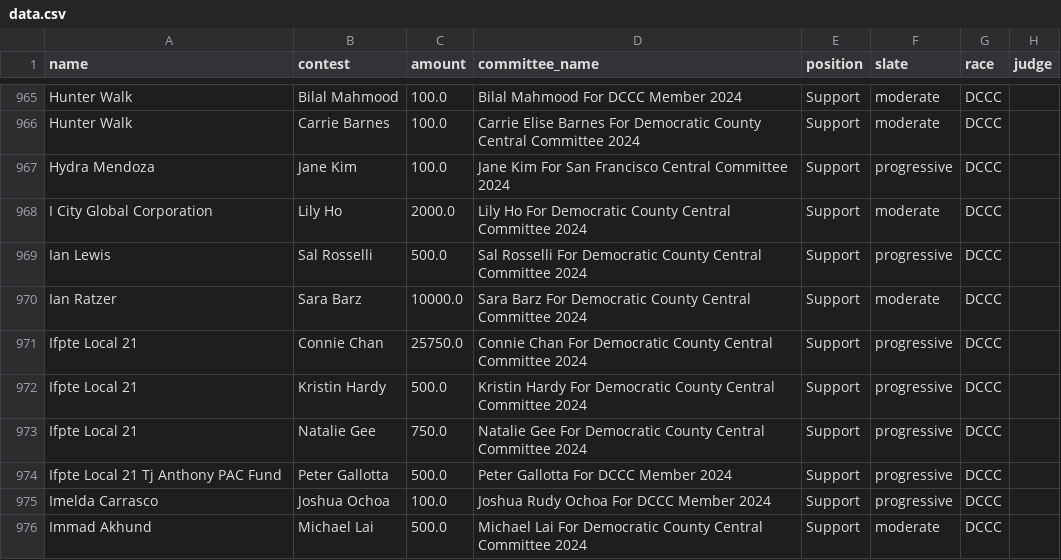
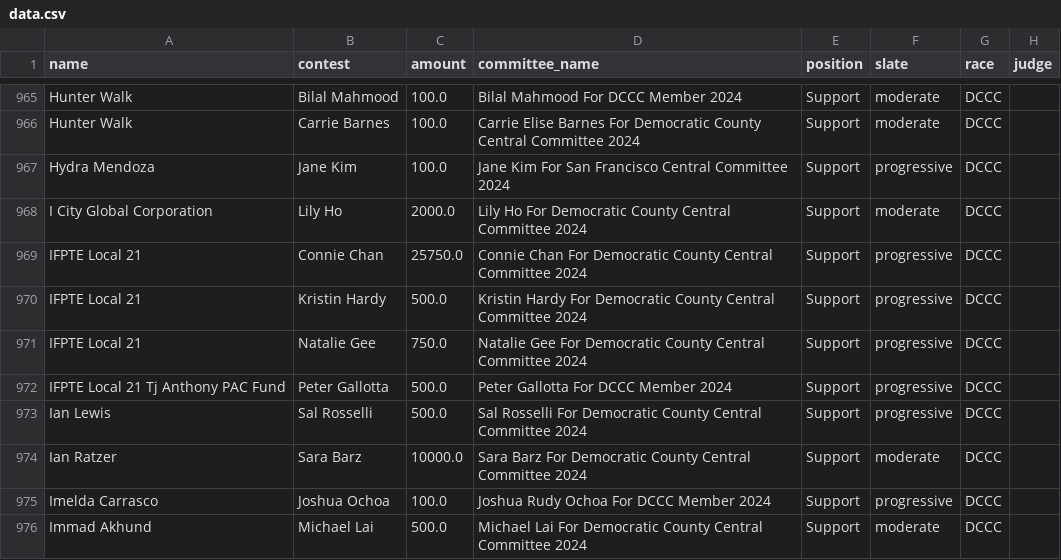
Before and after one commit to MissionLocal/interactives, a CSV file: docs/2024-march-ballots-desktop/data.csv, drawn as a sheet; only a part is shown, gaps mark what is left out.

```diff
--- a/docs/2024-march-ballots-desktop/data.csv
+++ b/docs/2024-march-ballots-desktop/data.csv
@@ -968,8 +968,8 @@ Hydra Mendoza,Jane Kim,100.0,Jane Kim For San Francisco Central Committee 2024,S
 I City Global Corporation,Lily Ho,2000.0,Lily Ho For Democratic County Central Committee 2024,Support,moderate,DCCC,
+IFPTE Local 21,Connie Chan,25750.0,Connie Chan For Democratic County Central Committee 2024,Support,progressive,DCCC,
+IFPTE Local 21,Kristin Hardy,500.0,Kristin Hardy For Democratic County Central Committee 2024,Support,progressive,DCCC,
+IFPTE Local 21,Natalie Gee,750.0,Natalie Gee For Democratic County Central Committee 2024,Support,progressive,DCCC,
+IFPTE Local 21 Tj Anthony PAC Fund,Peter Gallotta,500.0,Peter Gallotta For DCCC Member 2024,Support,progressive,DCCC,
 Ian Lewis,Sal Rosselli,500.0,Sal Rosselli For Democratic County Central Committee 2024,Support,progressive,DCCC,
 Ian Ratzer,Sara Barz,10000.0,Sara Barz For Democratic County Central Committee 2024,Support,moderate,DCCC,
-Ifpte Local 21,Connie Chan,25750.0,Connie Chan For Democratic County Central Committee 2024,Support,progressive,DCCC,
-Ifpte Local 21,Kristin Hardy,500.0,Kristin Hardy For Democratic County Central Committee 2024,Support,progressive,DCCC,
-Ifpte Local 21,Natalie Gee,750.0,Natalie Gee For Democratic County Central Committee 2024,Support,progressive,DCCC,
-Ifpte Local 21 Tj Anthony PAC Fund,Peter Gallotta,500.0,Peter Gallotta For DCCC Member 2024,Support,progressive,DCCC,
 Imelda Carrasco,Joshua Ochoa,100.0,Joshua Rudy Ochoa For DCCC Member 2024,Support,progressive,DCCC,
```
Also changed, not shown: docs/2024-march-ballots-mobile/data.csv, docs/2024-march-dccc-desktop/data.csv, 3 other files.
